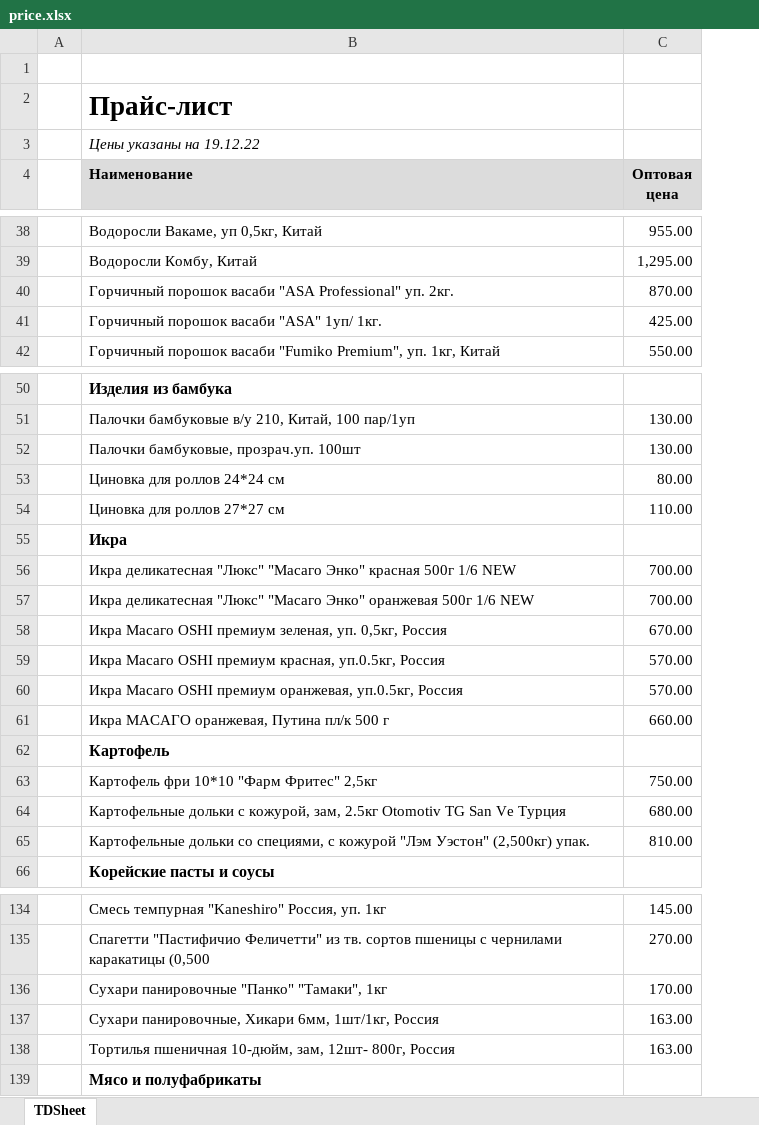
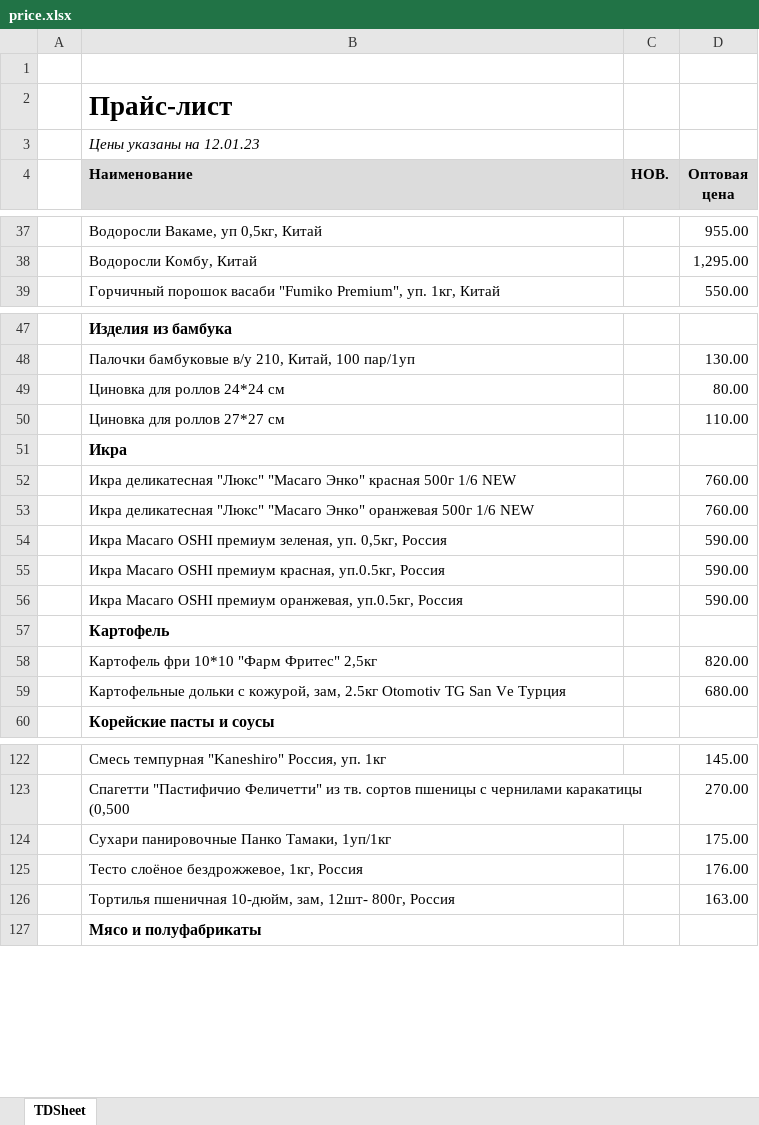
Before and after one commit to khasanov2307/tg2, an Excel workbook: price.xlsx, sheet TDSheet, drawn as a sheet; only a part is shown, gaps mark what is left out; values as stored, in another font and other column widths than the file's, no borders; charts and pictures not drawn; removed rows and columns are numbered as before the commit, all else as after; the diff covers the shown part only; the diff names each change by its address in the sheet, - before the commit and + after, or states it on an @@ line.

```diff
--- a/price.xlsx (sheet TDSheet)
+++ b/price.xlsx (sheet TDSheet)
+column C (НОВ.), empty
-B3 (Наименование): Цены указаны на 19.12.22
+B3 (Наименование): Цены указаны на 12.01.23
-row 40:  | Горчичный порошок васаби "ASA Professional" уп. 2кг. | 870.00
-row 41:  | Горчичный порошок васаби "ASA" 1уп/ 1кг. | 425.00
-row 52:  | Палочки бамбуковые, прозрач.уп. 100шт | 130.00
-D52:D53 (Оптовая цена): 700.00
+D52:D53 (Оптовая цена): 760.00
-D54 (Оптовая цена): 670.00
+D54 (Оптовая цена): 590.00
-D55:D56 (Оптовая цена): 570.00
+D55:D56 (Оптовая цена): 590.00
-row 61:  | Икра МАСАГО оранжевая, Путина пл/к 500 г | 660.00
-D58 (Оптовая цена): 750.00
+D58 (Оптовая цена): 820.00
-row 65:  | Картофельные дольки со специями, с кожурой "Лэм Уэстон" (2,500кг) упак. | 810.00
-row 136:  | Сухари панировочные "Панко" "Тамаки", 1кг | 170.00
-row 137:  | Сухари панировочные, Хикари 6мм, 1шт/1кг, Россия | 163.00
+row 124:  | Сухари панировочные Панко Тамаки, 1уп/1кг |  | 175.00
+row 125:  | Тесто слоёное бездрожжевое, 1кг, Россия |  | 176.00
```
Also changed, not shown: 4 added rows, 14 removed rows and 12 edited cells elsewhere in this sheet, 1 other file.
